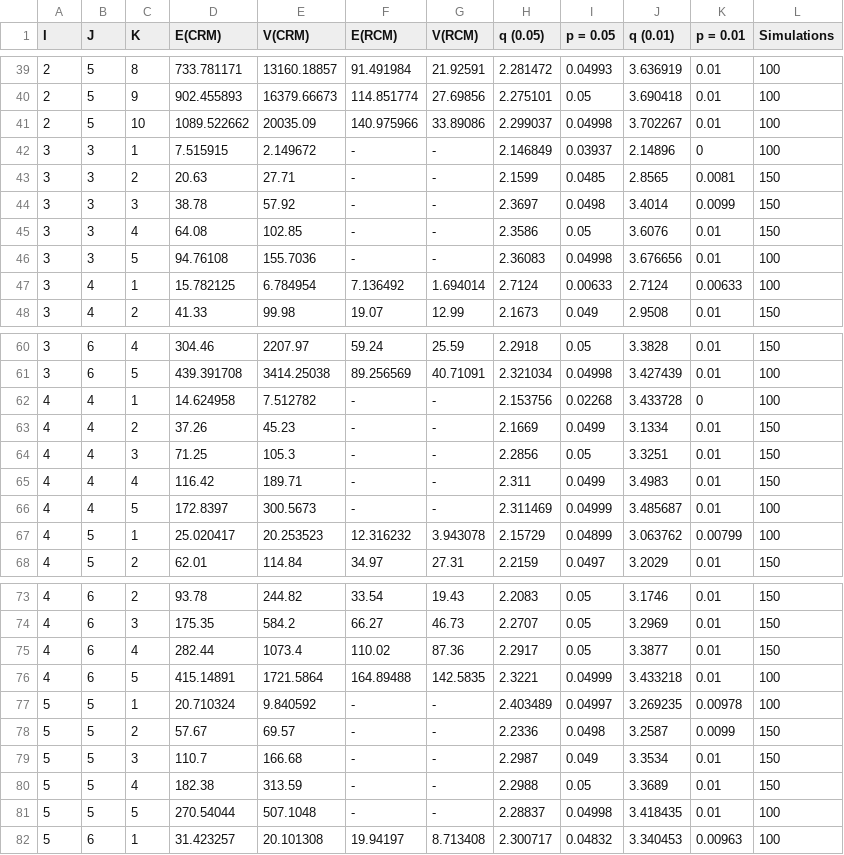
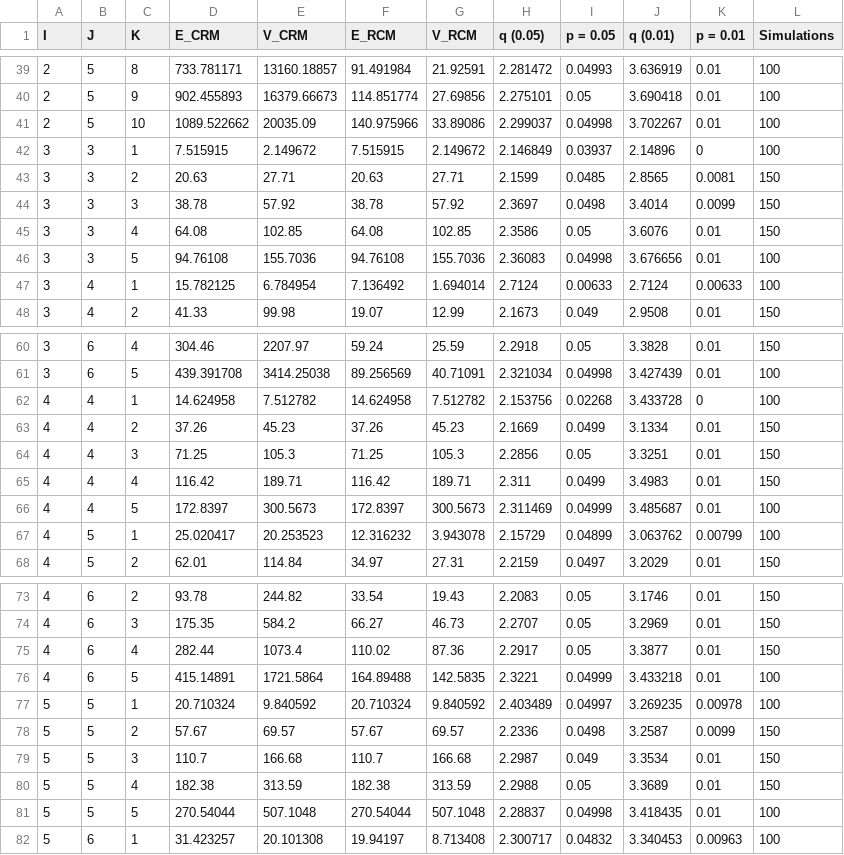
Before and after one commit to tranbaokhue/APCinteraction, a CSV file: data-raw/NullDistributionAPCSSM.csv, drawn as a sheet; only a part is shown, gaps mark what is left out; the diff covers the shown part only.

Commit message:
Cleaned APCSSA Null Table and Created Internal Data

```diff
--- a/data-raw/NullDistributionAPCSSM.csv
+++ b/data-raw/NullDistributionAPCSSM.csv
@@ -1 +1 @@
-I,J,K,E(CRM),V(CRM),E(RCM),V(RCM),q (0.05),p = 0.05,q (0.01),p = 0.01,Simulations
+I,J,K,E_CRM,V_CRM,E_RCM,V_RCM,q (0.05),p = 0.05,q (0.01),p = 0.01,Simulations
@@ -41,7 +41,7 @@
 2,5,10,1089.522662,20035.09,140.975966,33.89086,2.299037,0.04998,3.702267,0.01,100
-3,3,1,7.515915,2.149672,-,-,2.146849,0.03937,2.14896,0,100
-3,3,2,20.63,27.71,-,-,2.1599,0.0485,2.8565,0.0081,150
-3,3,3,38.78,57.92,-,-,2.3697,0.0498,3.4014,0.0099,150
-3,3,4,64.08,102.85,-,-,2.3586,0.05,3.6076,0.01,150
-3,3,5,94.76108,155.7036,-,-,2.36083,0.04998,3.676656,0.01,100
+3,3,1,7.515915,2.149672,7.515915,2.149672,2.146849,0.03937,2.14896,0,100
+3,3,2,20.63,27.71,20.63,27.71,2.1599,0.0485,2.8565,0.0081,150
+3,3,3,38.78,57.92,38.78,57.92,2.3697,0.0498,3.4014,0.0099,150
+3,3,4,64.08,102.85,64.08,102.85,2.3586,0.05,3.6076,0.01,150
+3,3,5,94.76108,155.7036,94.76108,155.7036,2.36083,0.04998,3.676656,0.01,100
 3,4,1,15.782125,6.784954,7.136492,1.694014,2.7124,0.00633,2.7124,0.00633,100
@@ -61,7 +61,7 @@
 3,6,5,439.391708,3414.25038,89.256569,40.71091,2.321034,0.04998,3.427439,0.01,100
-4,4,1,14.624958,7.512782,-,-,2.153756,0.02268,3.433728,0,100
-4,4,2,37.26,45.23,-,-,2.1669,0.0499,3.1334,0.01,150
-4,4,3,71.25,105.3,-,-,2.2856,0.05,3.3251,0.01,150
-4,4,4,116.42,189.71,-,-,2.311,0.0499,3.4983,0.01,150
-4,4,5,172.8397,300.5673,-,-,2.311469,0.04999,3.485687,0.01,100
+4,4,1,14.624958,7.512782,14.624958,7.512782,2.153756,0.02268,3.433728,0,100
+4,4,2,37.26,45.23,37.26,45.23,2.1669,0.0499,3.1334,0.01,150
+4,4,3,71.25,105.3,71.25,105.3,2.2856,0.05,3.3251,0.01,150
+4,4,4,116.42,189.71,116.42,189.71,2.311,0.0499,3.4983,0.01,150
+4,4,5,172.8397,300.5673,172.8397,300.5673,2.311469,0.04999,3.485687,0.01,100
 4,5,1,25.020417,20.253523,12.316232,3.943078,2.15729,0.04899,3.063762,0.00799,100
@@ -76,7 +76,7 @@
 4,6,5,415.14891,1721.5864,164.89488,142.5835,2.3221,0.04999,3.433218,0.01,100
-5,5,1,20.710324,9.840592,-,-,2.403489,0.04997,3.269235,0.00978,100
-5,5,2,57.67,69.57,-,-,2.2336,0.0498,3.2587,0.0099,150
-5,5,3,110.7,166.68,-,-,2.2987,0.049,3.3534,0.01,150
-5,5,4,182.38,313.59,-,-,2.2988,0.05,3.3689,0.01,150
-5,5,5,270.54044,507.1048,-,-,2.28837,0.04998,3.418435,0.01,100
+5,5,1,20.710324,9.840592,20.710324,9.840592,2.403489,0.04997,3.269235,0.00978,100
+5,5,2,57.67,69.57,57.67,69.57,2.2336,0.0498,3.2587,0.0099,150
+5,5,3,110.7,166.68,110.7,166.68,2.2987,0.049,3.3534,0.01,150
+5,5,4,182.38,313.59,182.38,313.59,2.2988,0.05,3.3689,0.01,150
+5,5,5,270.54044,507.1048,270.54044,507.1048,2.28837,0.04998,3.418435,0.01,100
 5,6,1,31.423257,20.101308,19.94197,8.713408,2.300717,0.04832,3.340453,0.00963,100
```
Also changed, not shown: 10 edited cells elsewhere in this file, data-raw/NullDistributionAPCSSA.csv, 3 other files.
